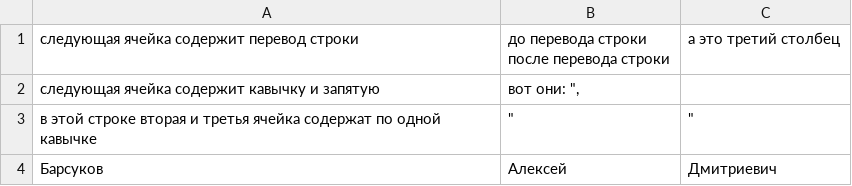
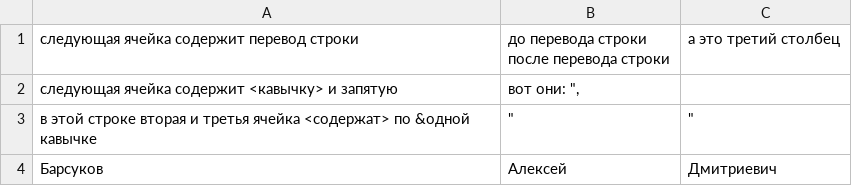
Before and after one commit to foralcome/academit, a CSV file: CourseTasks/CSV/file.csv, drawn as a sheet.

```diff
--- a/CourseTasks/CSV/file.csv
+++ b/CourseTasks/CSV/file.csv
@@ -2,4 +2,4 @@
 после перевода строки",а это третий столбец
-следующая ячейка содержит кавычку и запятую, "вот они: "",",
-в этой строке вторая и третья ячейка содержат по одной кавычке, """",""""
+следующая ячейка содержит <кавычку> и запятую, "вот они: "",",
+в этой строке вторая и третья ячейка <содержат> по &одной кавычке, """",""""
 Барсуков, "Алексей", Дмитриевич
```
Also changed, not shown: 2 other files.
